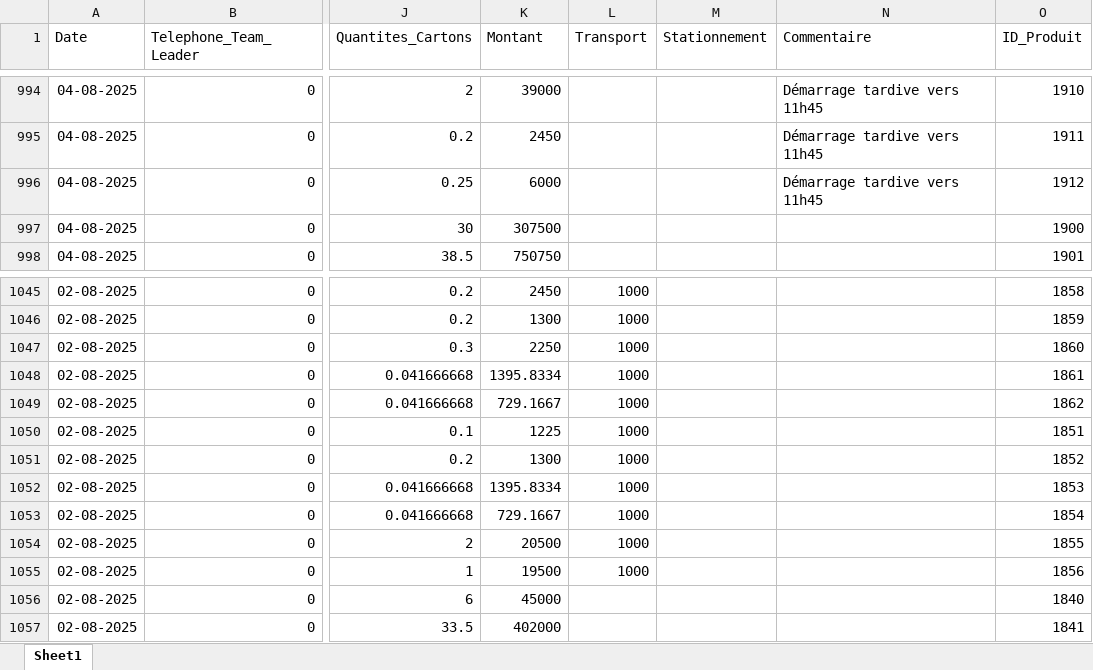
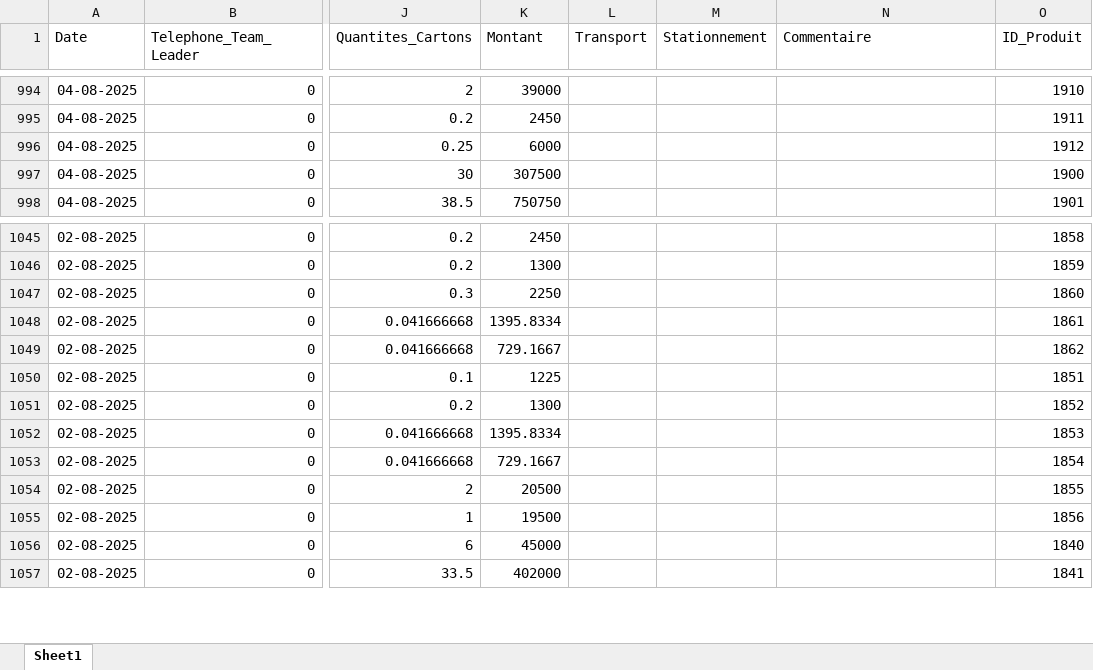
Before and after one commit to abdoulaye1301/Promoteur, an Excel workbook: Donnees_Promoteurs.xlsx, sheet Sheet1, drawn as a sheet; only a part is shown, gaps mark what is left out; values as stored, in another font and other column widths than the file's, no borders; the diff covers the shown part only; the diff names each change by its address in the sheet, - before the commit and + after, or states it on an @@ line.

```diff
--- a/Donnees_Promoteurs.xlsx (sheet Sheet1)
+++ b/Donnees_Promoteurs.xlsx (sheet Sheet1)
-N994:N996 (Commentaire): Démarrage tardive vers 11h45
+N994:N996 (Commentaire): (empty)
-L1045:L1055 (Transport): 1000
+L1045:L1055 (Transport): (empty)
```
Also changed, not shown: 54 edited cells elsewhere in this sheet.
